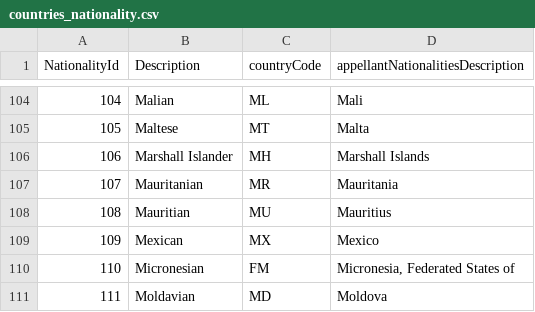
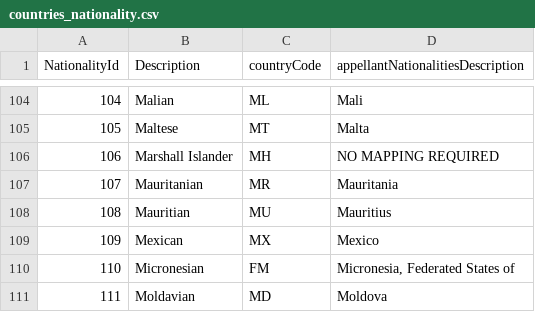
Before and after one commit to hmcts/ARIAMigration-Databrick, a CSV file: ReferenceData/countries_nationality.csv, drawn as a sheet; only a part is shown, gaps mark what is left out.

Commit message:
add MH mapping -> no mapping required

```diff
--- a/ReferenceData/countries_nationality.csv
+++ b/ReferenceData/countries_nationality.csv
@@ -105,3 +105,3 @@
 105,Maltese,MT,Malta
-106,Marshall Islander,MH,Marshall Islands
+106,Marshall Islander,MH,NO MAPPING REQUIRED
 107,Mauritanian,MR,Mauritania
```
